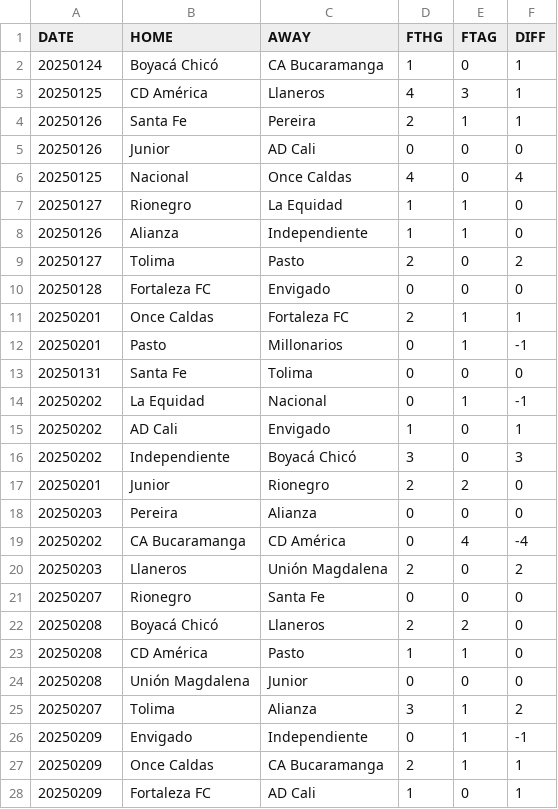
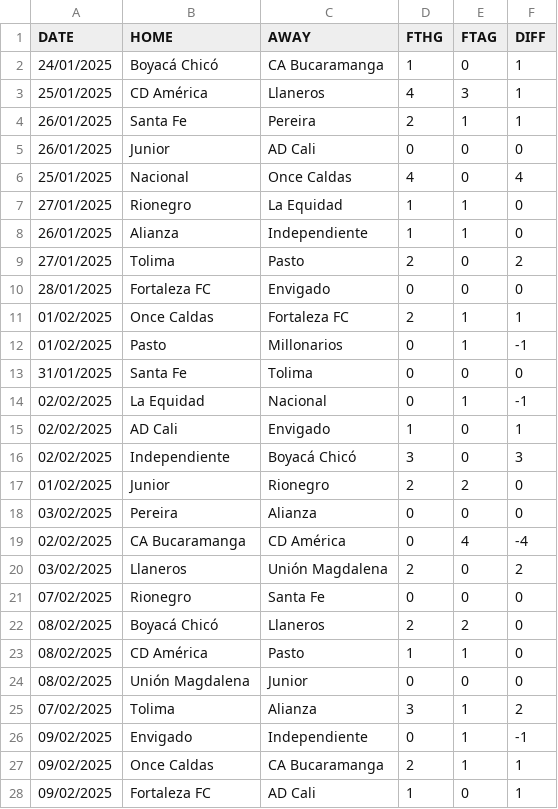
Before and after one commit to andreluizfrancabatista/fbrefscraping, a CSV file: data/colombia.csv, drawn as a sheet; only a part is shown; the diff covers the shown part only.

```diff
--- a/data/colombia.csv
+++ b/data/colombia.csv
@@ -1,28 +1,28 @@
 DATE;HOME;AWAY;FTHG;FTAG;DIFF
-20250124;Boyacá Chicó;CA Bucaramanga;1;0;1
-20250125;CD América;Llaneros;4;3;1
-20250126;Santa Fe;Pereira;2;1;1
-20250126;Junior;AD Cali;0;0;0
-20250125;Nacional;Once Caldas;4;0;4
-20250127;Rionegro;La Equidad;1;1;0
-20250126;Alianza;Independiente;1;1;0
-20250127;Tolima;Pasto;2;0;2
-20250128;Fortaleza FC;Envigado;0;0;0
-20250201;Once Caldas;Fortaleza FC;2;1;1
-20250201;Pasto;Millonarios;0;1;-1
-20250131;Santa Fe;Tolima;0;0;0
-20250202;La Equidad;Nacional;0;1;-1
-20250202;AD Cali;Envigado;1;0;1
-20250202;Independiente;Boyacá Chicó;3;0;3
-20250201;Junior;Rionegro;2;2;0
-20250203;Pereira;Alianza;0;0;0
-20250202;CA Bucaramanga;CD América;0;4;-4
-20250203;Llaneros;Unión Magdalena;2;0;2
-20250207;Rionegro;Santa Fe;0;0;0
-20250208;Boyacá Chicó;Llaneros;2;2;0
-20250208;CD América;Pasto;1;1;0
-20250208;Unión Magdalena;Junior;0;0;0
-20250207;Tolima;Alianza;3;1;2
-20250209;Envigado;Independiente;0;1;-1
-20250209;Once Caldas;CA Bucaramanga;2;1;1
-20250209;Fortaleza FC;AD Cali;1;0;1
+24/01/2025;Boyacá Chicó;CA Bucaramanga;1;0;1
+25/01/2025;CD América;Llaneros;4;3;1
+26/01/2025;Santa Fe;Pereira;2;1;1
+26/01/2025;Junior;AD Cali;0;0;0
+25/01/2025;Nacional;Once Caldas;4;0;4
+27/01/2025;Rionegro;La Equidad;1;1;0
+26/01/2025;Alianza;Independiente;1;1;0
+27/01/2025;Tolima;Pasto;2;0;2
+28/01/2025;Fortaleza FC;Envigado;0;0;0
+01/02/2025;Once Caldas;Fortaleza FC;2;1;1
+01/02/2025;Pasto;Millonarios;0;1;-1
+31/01/2025;Santa Fe;Tolima;0;0;0
+02/02/2025;La Equidad;Nacional;0;1;-1
+02/02/2025;AD Cali;Envigado;1;0;1
+02/02/2025;Independiente;Boyacá Chicó;3;0;3
+01/02/2025;Junior;Rionegro;2;2;0
+03/02/2025;Pereira;Alianza;0;0;0
+02/02/2025;CA Bucaramanga;CD América;0;4;-4
+03/02/2025;Llaneros;Unión Magdalena;2;0;2
+07/02/2025;Rionegro;Santa Fe;0;0;0
+08/02/2025;Boyacá Chicó;Llaneros;2;2;0
+08/02/2025;CD América;Pasto;1;1;0
+08/02/2025;Unión Magdalena;Junior;0;0;0
+07/02/2025;Tolima;Alianza;3;1;2
+09/02/2025;Envigado;Independiente;0;1;-1
+09/02/2025;Once Caldas;CA Bucaramanga;2;1;1
+09/02/2025;Fortaleza FC;AD Cali;1;0;1
```
Also changed, not shown: 82 edited cells elsewhere in this file, data/colombia_next.csv, 8 other files.
